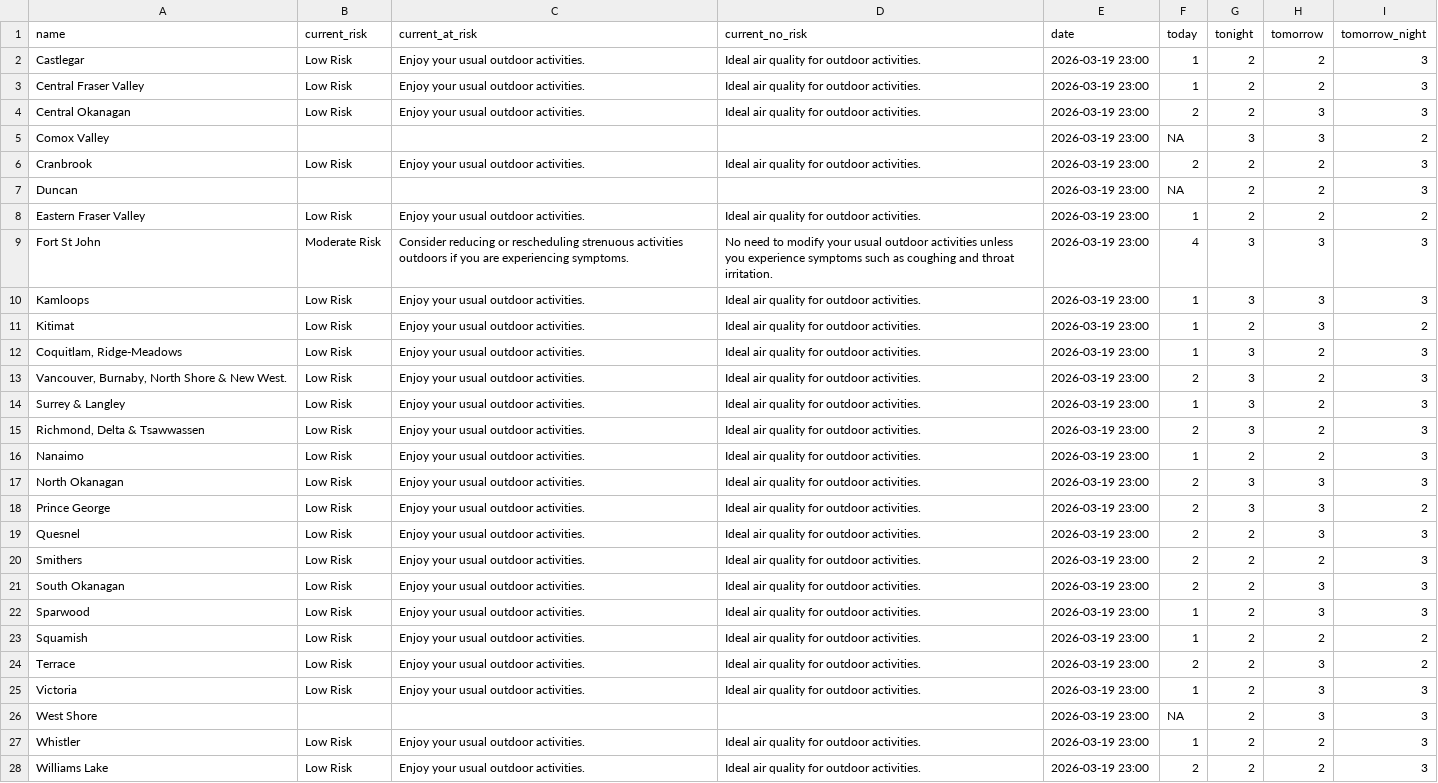
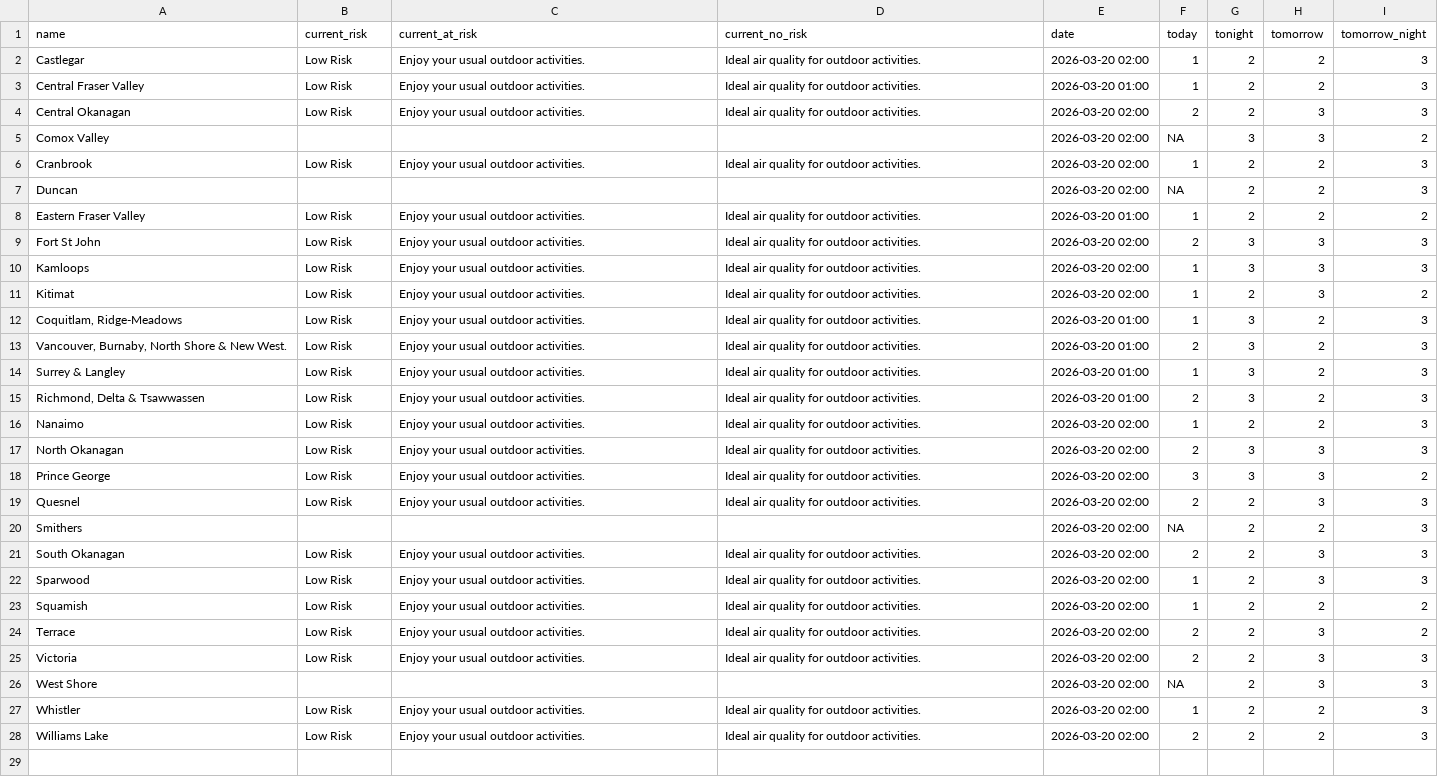
Before and after one commit to vs-postmedia/bc-wildfire-scraper, a CSV file: data/aqhi-data.csv, drawn as a sheet; the diff names each change by its address in the sheet, - before the commit and + after, or states it on an @@ line.

```diff
--- a/data/aqhi-data.csv
+++ b/data/aqhi-data.csv
-E2 (date): 2026-03-19 23:00
+E2 (date): 2026-03-20 02:00
-E3 (date): 2026-03-19 23:00
+E3 (date): 2026-03-20 01:00
-E4:E7 (date): 2026-03-19 23:00
+E4:E7 (date): 2026-03-20 02:00
-F6 (today): 2
+F6 (today): 1
-E8 (date): 2026-03-19 23:00
+E8 (date): 2026-03-20 01:00
-B9 (current_risk): Moderate Risk
+B9 (current_risk): Low Risk
-C9 (current_at_risk): Consider reducing or rescheduling strenuous activities outdoors if you are experiencing symptoms.
+C9 (current_at_risk): Enjoy your usual outdoor activities.
-D9 (current_no_risk): No need to modify your usual outdoor activities unless you experience symptoms such as coughing and throat irritation.
+D9 (current_no_risk): Ideal air quality for outdoor activities.
-E9:E11 (date): 2026-03-19 23:00
+E9:E11 (date): 2026-03-20 02:00
-F9 (today): 4
+F9 (today): 2
-E12:E15 (date): 2026-03-19 23:00
+E12:E15 (date): 2026-03-20 01:00
-E16:E28 (date): 2026-03-19 23:00
+E16:E28 (date): 2026-03-20 02:00
-F18 (today): 2
+F18 (today): 3
-B20 (current_risk): Low Risk
+B20 (current_risk): (empty)
-C20 (current_at_risk): Enjoy your usual outdoor activities.
+C20 (current_at_risk): (empty)
-D20 (current_no_risk): Ideal air quality for outdoor activities.
+D20 (current_no_risk): (empty)
-F20 (today): 2
+F20 (today): NA
-F25 (today): 1
+F25 (today): 2
```
Also changed, not shown: 1 other file.
